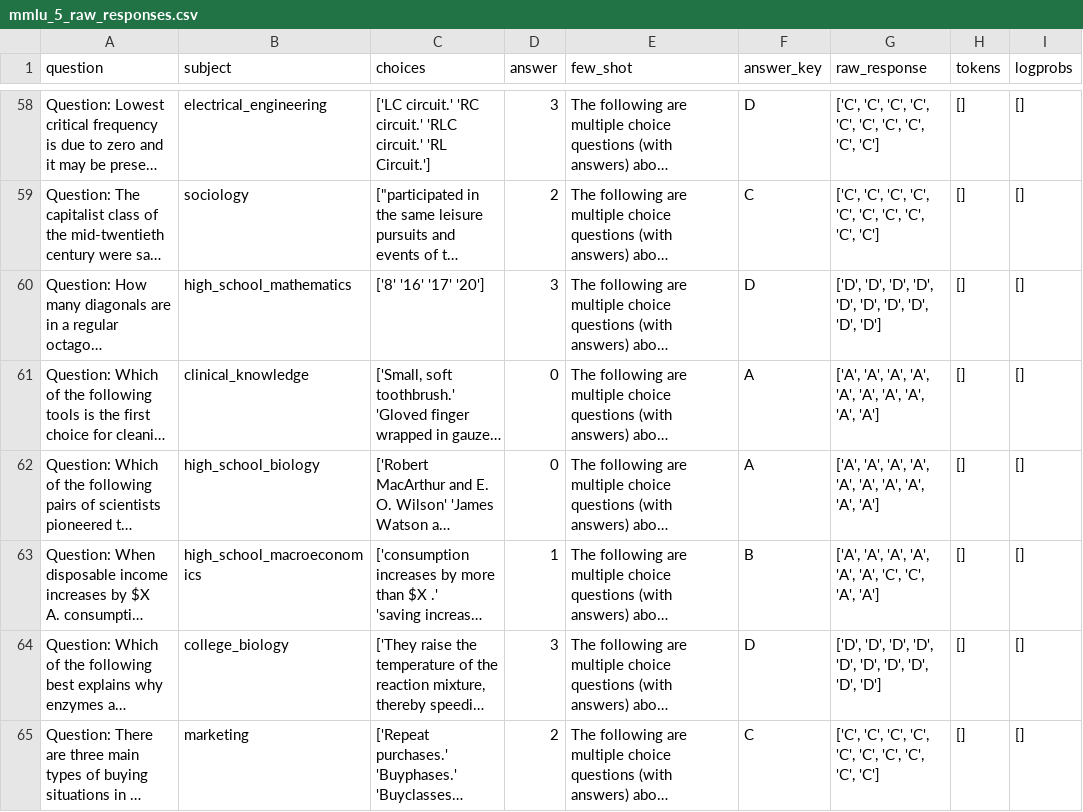
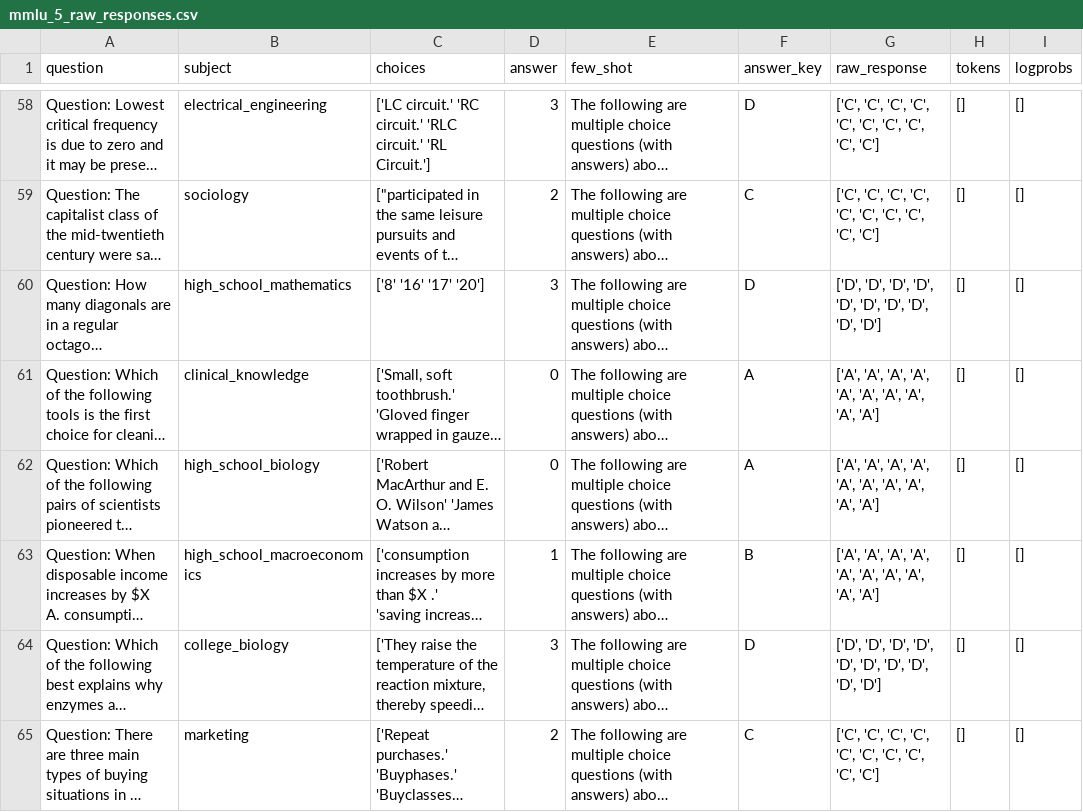
Before and after one commit to Linwei94/DLM-Uncertainty, a CSV file: cache/mmlu_mini/LLaDA-8B-Instruct/semantic_uncertainty/mmlu_5_raw_responses.csv, drawn as a sheet; only a part is shown, gaps mark what is left out; long unchanged cells end in …; the diff covers the shown part only; the diff names each change by its address in the sheet, - before the commit and + after, or states it on an @@ line.

```diff
--- a/cache/mmlu_mini/LLaDA-8B-Instruct/semantic_uncertainty/mmlu_5_raw_responses.csv
+++ b/cache/mmlu_mini/LLaDA-8B-Instruct/semantic_uncertainty/mmlu_5_raw_responses.csv
-G63 (raw_response): …'A', 'A', 'C', 'C', 'A', 'A']
+G63 (raw_response): …'A', 'A', 'A', 'A', 'A', 'A']
```
Also changed, not shown: 19 edited cells elsewhere in this file, cache/mmlu_mini/LLaDA-8B-Instruct/p_true/mmlu_5_extracted_responses.csv, cache/mmlu_mini/LLaDA-8B-Instruct/p_true/mmlu_5_raw_responses.csv, 15 other files.
